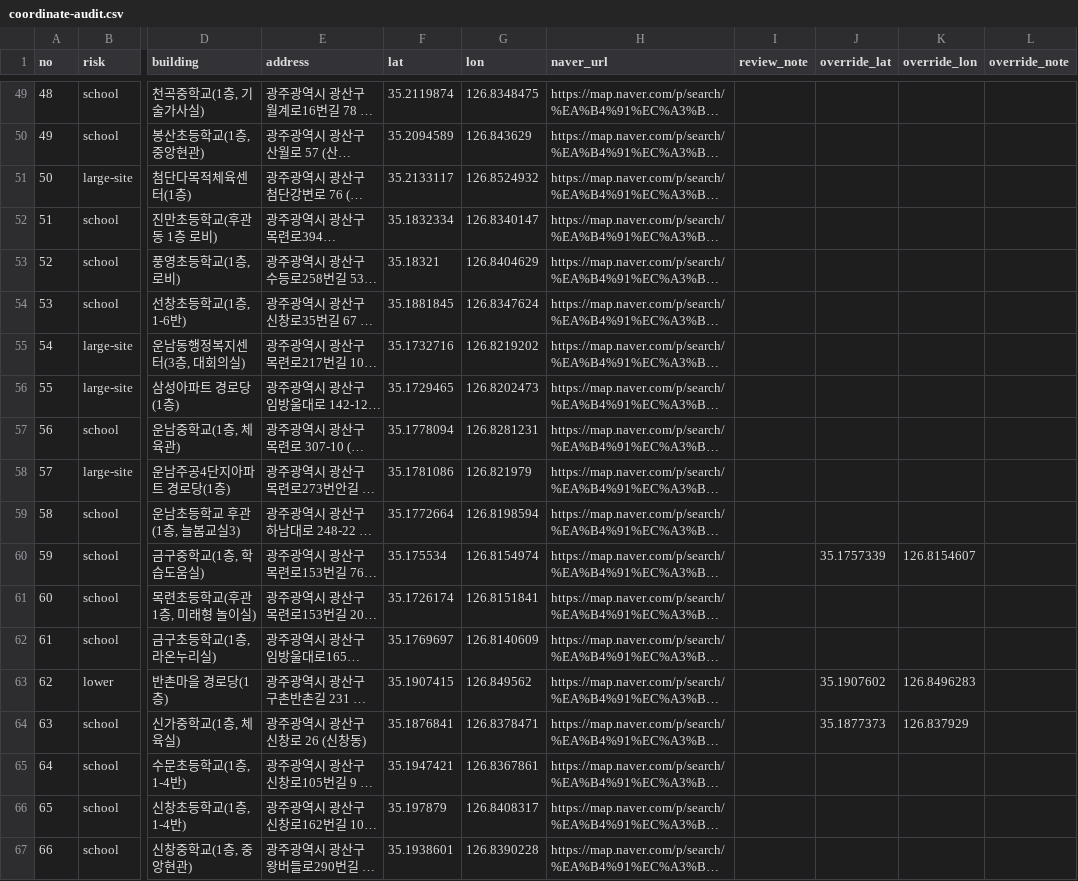
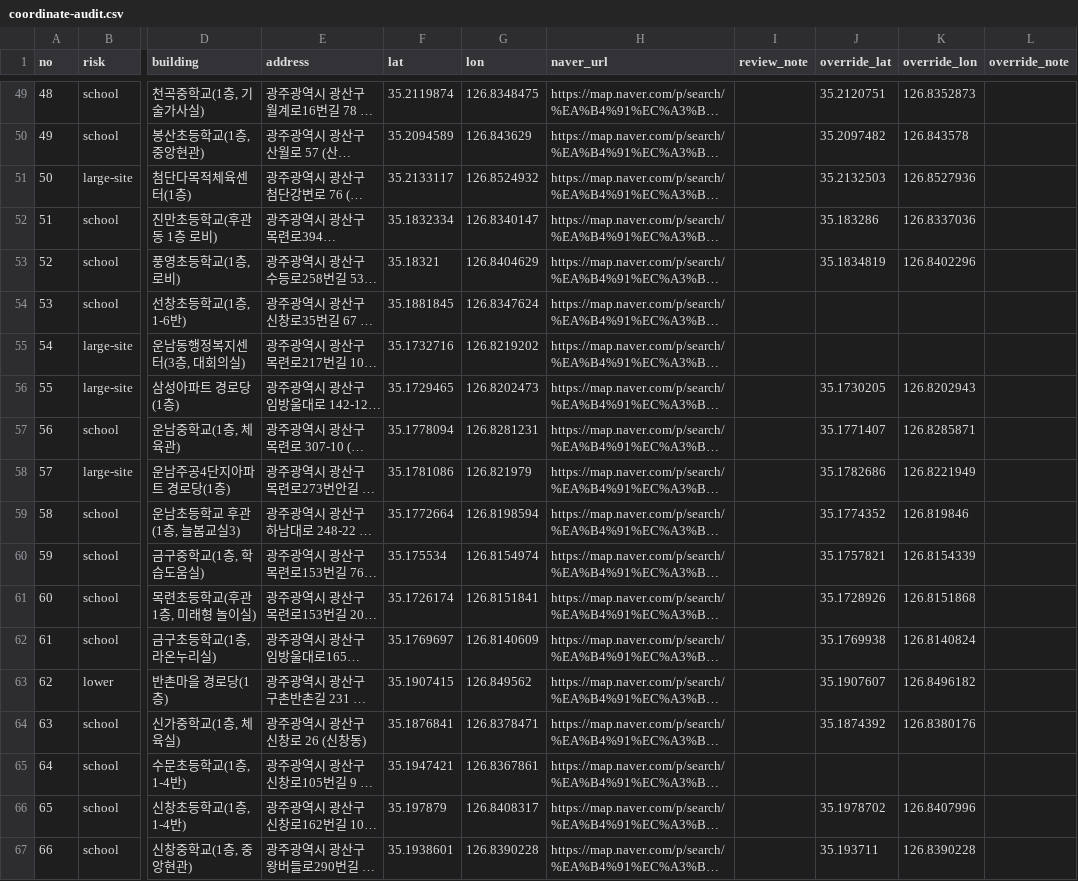
Before and after one commit to rmsummit/gwangsan-polling-map, a CSV file: coordinate-audit.csv, drawn as a sheet; only a part is shown, gaps mark what is left out; long unchanged cells end in …; the diff covers the shown part only; the diff names each change by its address in the sheet, - before the commit and + after, or states it on an @@ line.

```diff
--- a/coordinate-audit.csv
+++ b/coordinate-audit.csv
-J49 (override_lat): (empty)
+J49 (override_lat): 35.2120751
-K49 (override_lon): (empty)
+K49 (override_lon): 126.8352873
-J50 (override_lat): (empty)
+J50 (override_lat): 35.2097482
-K50 (override_lon): (empty)
+K50 (override_lon): 126.843578
-J51 (override_lat): (empty)
+J51 (override_lat): 35.2132503
-K51 (override_lon): (empty)
+K51 (override_lon): 126.8527936
-J52 (override_lat): (empty)
+J52 (override_lat): 35.183286
-K52 (override_lon): (empty)
+K52 (override_lon): 126.8337036
-J53 (override_lat): (empty)
+J53 (override_lat): 35.1834819
-K53 (override_lon): (empty)
+K53 (override_lon): 126.8402296
-J56 (override_lat): (empty)
+J56 (override_lat): 35.1730205
-K56 (override_lon): (empty)
+K56 (override_lon): 126.8202943
-J57 (override_lat): (empty)
+J57 (override_lat): 35.1771407
-K57 (override_lon): (empty)
+K57 (override_lon): 126.8285871
-J58 (override_lat): (empty)
+J58 (override_lat): 35.1782686
-K58 (override_lon): (empty)
+K58 (override_lon): 126.8221949
-J59 (override_lat): (empty)
+J59 (override_lat): 35.1774352
-K59 (override_lon): (empty)
+K59 (override_lon): 126.819846
-J60 (override_lat): 35.1757339
+J60 (override_lat): 35.1757821
-K60 (override_lon): 126.8154607
+K60 (override_lon): 126.8154339
-J61 (override_lat): (empty)
+J61 (override_lat): 35.1728926
-K61 (override_lon): (empty)
+K61 (override_lon): 126.8151868
-J62 (override_lat): (empty)
+J62 (override_lat): 35.1769938
-K62 (override_lon): (empty)
+K62 (override_lon): 126.8140824
-J63 (override_lat): 35.1907602
+J63 (override_lat): 35.1907607
-K63 (override_lon): 126.8496283
+K63 (override_lon): 126.8496182
-J64 (override_lat): 35.1877373
+J64 (override_lat): 35.1874392
-K64 (override_lon): 126.837929
+K64 (override_lon): 126.8380176
-J66 (override_lat): (empty)
+J66 (override_lat): 35.1978702
-K66 (override_lon): (empty)
+K66 (override_lon): 126.8407996
-J67 (override_lat): (empty)
+J67 (override_lat): 35.193711
-K67 (override_lon): (empty)
+K67 (override_lon): 126.8390228
```
Also changed, not shown: 115 edited cells elsewhere in this file.
